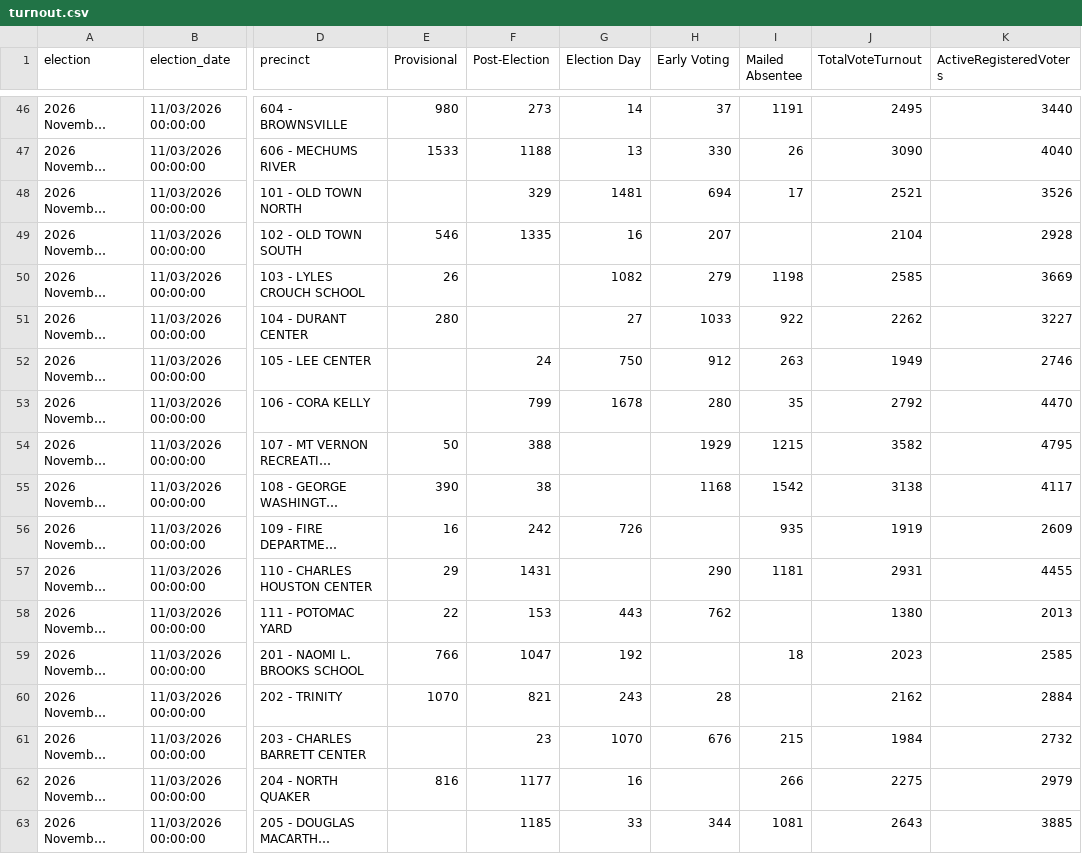
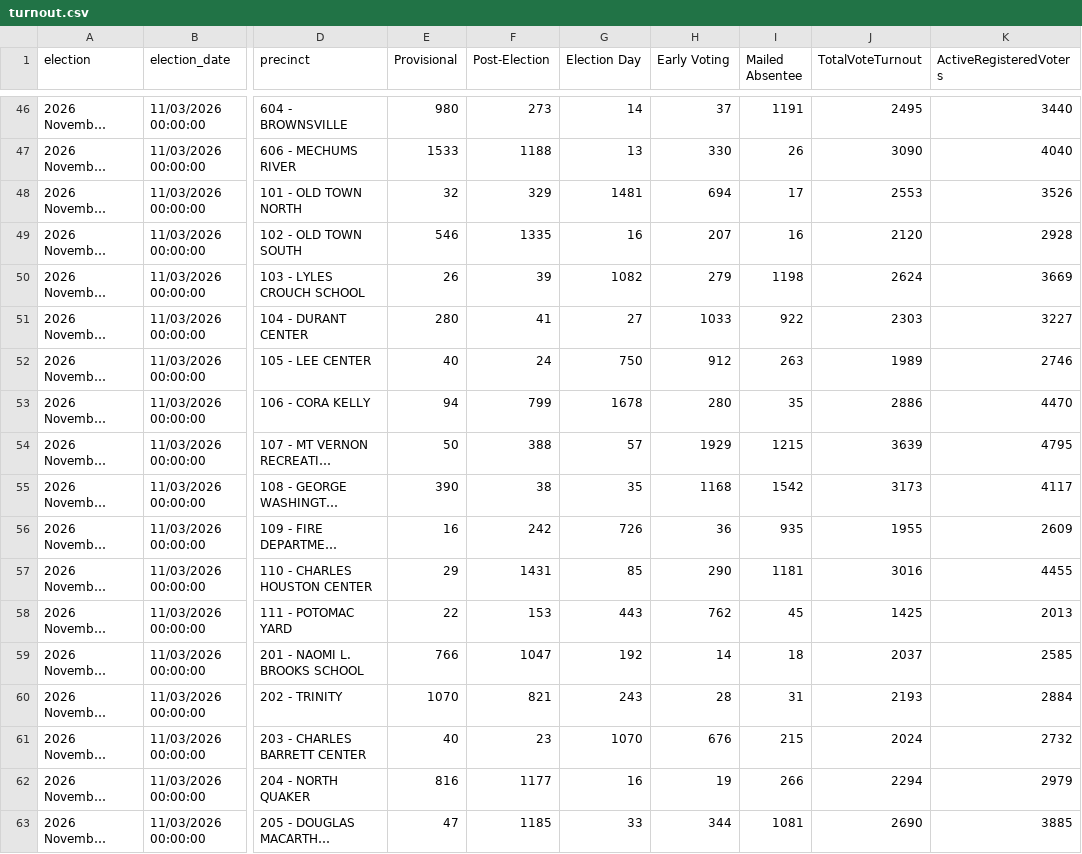
Before and after one commit to rkudeshi/VoteFlow, a CSV file: sources/state-results/2026-November-General/turnout.csv, drawn as a sheet; only a part is shown, gaps mark what is left out; long unchanged cells end in …; the diff covers the shown part only; the diff names each change by its address in the sheet, - before the commit and + after, or states it on an @@ line.

```diff
--- a/sources/state-results/2026-November-General/turnout.csv
+++ b/sources/state-results/2026-November-General/turnout.csv
-E48 (Provisional): (empty)
+E48 (Provisional): 32
-J48 (TotalVoteTurnout): 2521
+J48 (TotalVoteTurnout): 2553
-I49 (Mailed Absentee): (empty)
+I49 (Mailed Absentee): 16
-J49 (TotalVoteTurnout): 2104
+J49 (TotalVoteTurnout): 2120
-F50 (Post-Election): (empty)
+F50 (Post-Election): 39
-J50 (TotalVoteTurnout): 2585
+J50 (TotalVoteTurnout): 2624
-F51 (Post-Election): (empty)
+F51 (Post-Election): 41
-J51 (TotalVoteTurnout): 2262
+J51 (TotalVoteTurnout): 2303
-E52 (Provisional): (empty)
+E52 (Provisional): 40
-J52 (TotalVoteTurnout): 1949
+J52 (TotalVoteTurnout): 1989
-E53 (Provisional): (empty)
+E53 (Provisional): 94
-J53 (TotalVoteTurnout): 2792
+J53 (TotalVoteTurnout): 2886
-G54 (Election Day): (empty)
+G54 (Election Day): 57
-J54 (TotalVoteTurnout): 3582
+J54 (TotalVoteTurnout): 3639
-G55 (Election Day): (empty)
+G55 (Election Day): 35
-J55 (TotalVoteTurnout): 3138
+J55 (TotalVoteTurnout): 3173
-H56 (Early Voting): (empty)
+H56 (Early Voting): 36
-J56 (TotalVoteTurnout): 1919
+J56 (TotalVoteTurnout): 1955
-G57 (Election Day): (empty)
+G57 (Election Day): 85
-J57 (TotalVoteTurnout): 2931
+J57 (TotalVoteTurnout): 3016
-I58 (Mailed Absentee): (empty)
+I58 (Mailed Absentee): 45
-J58 (TotalVoteTurnout): 1380
+J58 (TotalVoteTurnout): 1425
-H59 (Early Voting): (empty)
+H59 (Early Voting): 14
-J59 (TotalVoteTurnout): 2023
+J59 (TotalVoteTurnout): 2037
-I60 (Mailed Absentee): (empty)
+I60 (Mailed Absentee): 31
-J60 (TotalVoteTurnout): 2162
+J60 (TotalVoteTurnout): 2193
-E61 (Provisional): (empty)
+E61 (Provisional): 40
-J61 (TotalVoteTurnout): 1984
+J61 (TotalVoteTurnout): 2024
-H62 (Early Voting): (empty)
+H62 (Early Voting): 19
-J62 (TotalVoteTurnout): 2275
+J62 (TotalVoteTurnout): 2294
-E63 (Provisional): (empty)
+E63 (Provisional): 47
-J63 (TotalVoteTurnout): 2643
+J63 (TotalVoteTurnout): 2690
```
Also changed, not shown: 126 edited cells elsewhere in this file, 5 other files.
